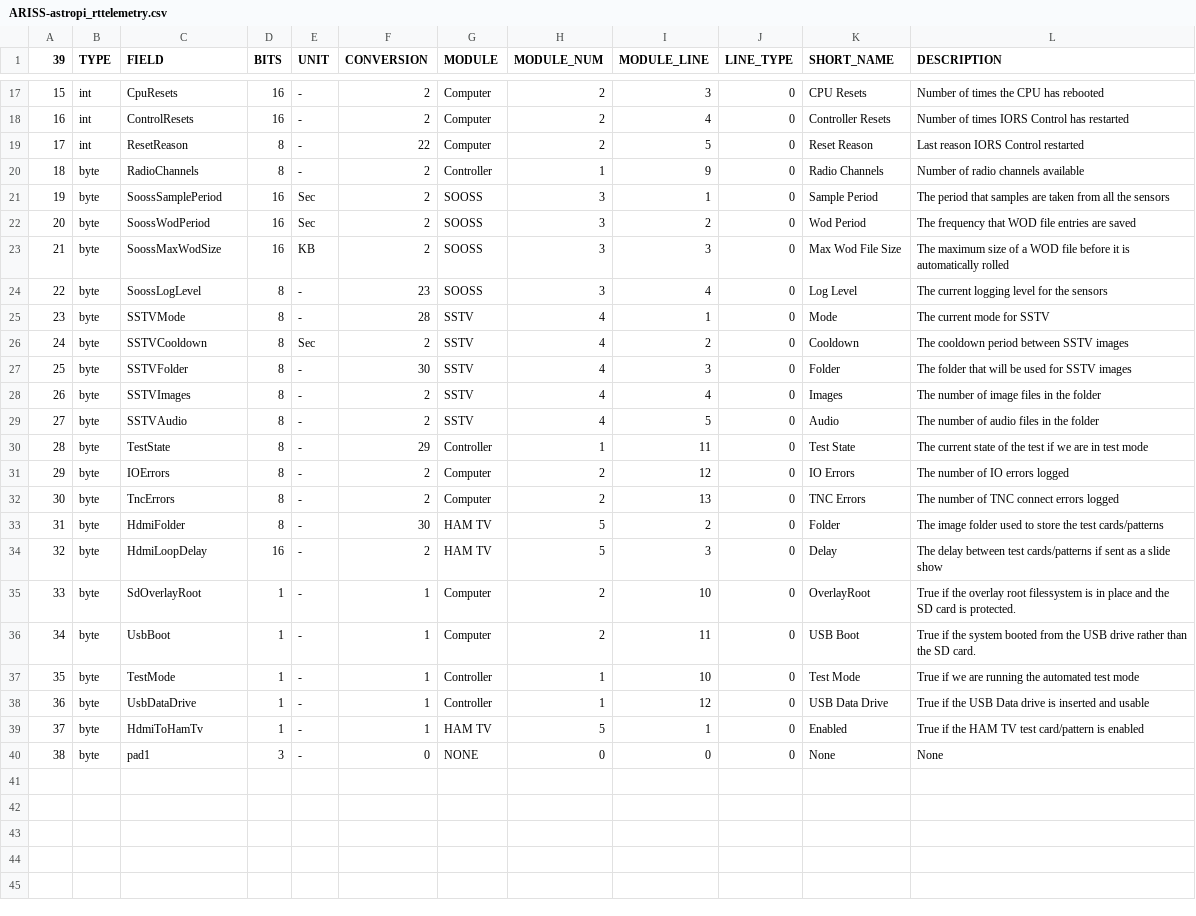
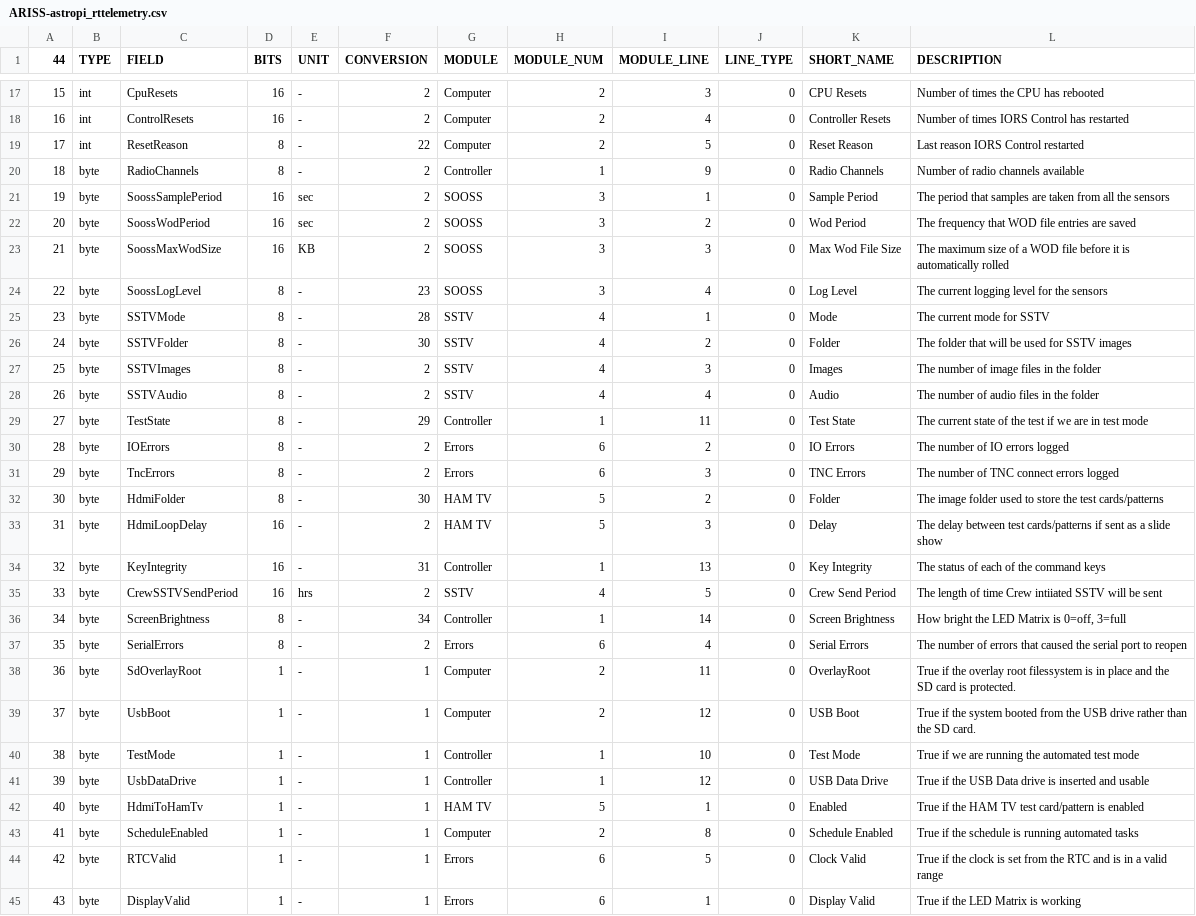
Before and after one commit to ac2cz/Falcon, a CSV file: spacecraft/ARISS-astropi_rttelemetry.csv, drawn as a sheet; only a part is shown, gaps mark what is left out; removed rows and columns are numbered as before the commit, all else as after; the diff covers the shown part only; the diff names each change by its address in the sheet, - before the commit and + after, or states it on an @@ line.

Commit message:
Lastest astro pi changes including key updates and image signing

```diff
--- a/spacecraft/ARISS-astropi_rttelemetry.csv
+++ b/spacecraft/ARISS-astropi_rttelemetry.csv
@@ column A (44) renumbered between rows 1 and 42 @@
-E21:E22 (UNIT): Sec
+E21:E22 (UNIT): sec
-row 26: 24 | byte | SSTVCooldown | 8 | Sec | 2 | SSTV | 4 | 2 | 0 | Cooldown | The cooldown period between SSTV images
-I26 (MODULE_LINE): 3
+I26 (MODULE_LINE): 2
-I27 (MODULE_LINE): 4
+I27 (MODULE_LINE): 3
-I28 (MODULE_LINE): 5
+I28 (MODULE_LINE): 4
-G30:G31 (MODULE): Computer
+G30:G31 (MODULE): Errors
-H30:H31 (MODULE_NUM): 2
+H30:H31 (MODULE_NUM): 6
-I30 (MODULE_LINE): 12
+I30 (MODULE_LINE): 2
-I31 (MODULE_LINE): 13
+I31 (MODULE_LINE): 3
+row 34: 32 | byte | KeyIntegrity | 16 | - | 31 | Controller | 1 | 13 | 0 | Key Integrity | The status of each of the command keys
+row 35: 33 | byte | CrewSSTVSendPeriod | 16 | hrs | 2 | SSTV | 4 | 5 | 0 | Crew Send Period | The length of time Crew intiiated SSTV will be sent
+row 36: 34 | byte | ScreenBrightness | 8 | - | 34 | Controller | 1 | 14 | 0 | Screen Brightness | How bright the LED Matrix is 0=off, 3=full
+row 37: 35 | byte | SerialErrors | 8 | - | 2 | Errors | 6 | 4 | 0 | Serial Errors | The number of errors that caused the serial port to reopen
-I38 (MODULE_LINE): 10
+I38 (MODULE_LINE): 11
-I39 (MODULE_LINE): 11
+I39 (MODULE_LINE): 12
-row 40: 38 | byte | pad1 | 3 | - | 0 | NONE | 0 | 0 | 0 | None | None
+row 43: 41 | byte | ScheduleEnabled | 1 | - | 1 | Computer | 2 | 8 | 0 | Schedule Enabled | True if the schedule is running automated tasks
+row 44: 42 | byte | RTCValid | 1 | - | 1 | Errors | 6 | 5 | 0 | Clock Valid | True if the clock is set from the RTC and is in a valid range
+row 45: 43 | byte | DisplayValid | 1 | - | 1 | Errors | 6 | 1 | 0 | Display Valid | True if the LED Matrix is working
```
Also changed, not shown: 8 edited cells elsewhere in this file, spacecraft/ARISS-astropi-coef.csv, 12 other files.
